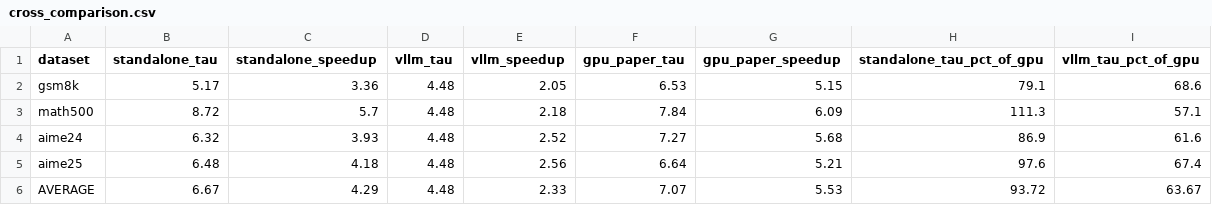
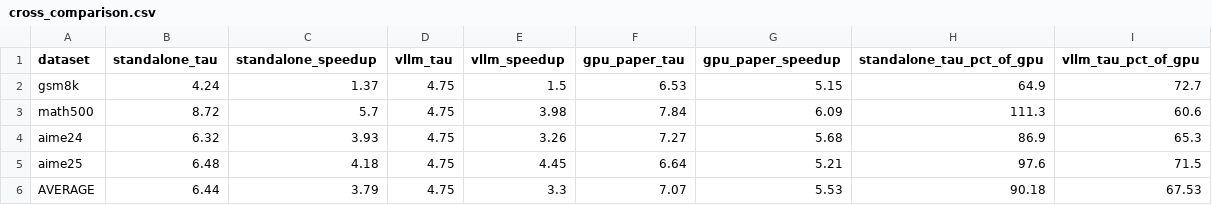
Before and after one commit to aaronzhfeng/tpu-spec-decode, a CSV file: results/v4/cross_comparison.csv, drawn as a sheet.

```diff
--- a/results/v4/cross_comparison.csv
+++ b/results/v4/cross_comparison.csv
@@ -1,6 +1,6 @@
 dataset,standalone_tau,standalone_speedup,vllm_tau,vllm_speedup,gpu_paper_tau,gpu_paper_speedup,standalone_tau_pct_of_gpu,vllm_tau_pct_of_gpu
-gsm8k,5.17,3.36,4.48,2.05,6.53,5.15,79.1,68.6
-math500,8.72,5.7,4.48,2.18,7.84,6.09,111.3,57.1
-aime24,6.32,3.93,4.48,2.52,7.27,5.68,86.9,61.6
-aime25,6.48,4.18,4.48,2.56,6.64,5.21,97.6,67.4
-AVERAGE,6.67,4.29,4.48,2.33,7.07,5.53,93.72,63.67
+gsm8k,4.24,1.37,4.75,1.5,6.53,5.15,64.9,72.7
+math500,8.72,5.7,4.75,3.98,7.84,6.09,111.3,60.6
+aime24,6.32,3.93,4.75,3.26,7.27,5.68,86.9,65.3
+aime25,6.48,4.18,4.75,4.45,6.64,5.21,97.6,71.5
+AVERAGE,6.44,3.79,4.75,3.3,7.07,5.53,90.18,67.53
```
Also changed, not shown: results/v4/eagle3_llama_results.csv, results/v4/standalone_acceptance_per_pos.csv, 7 other files.
